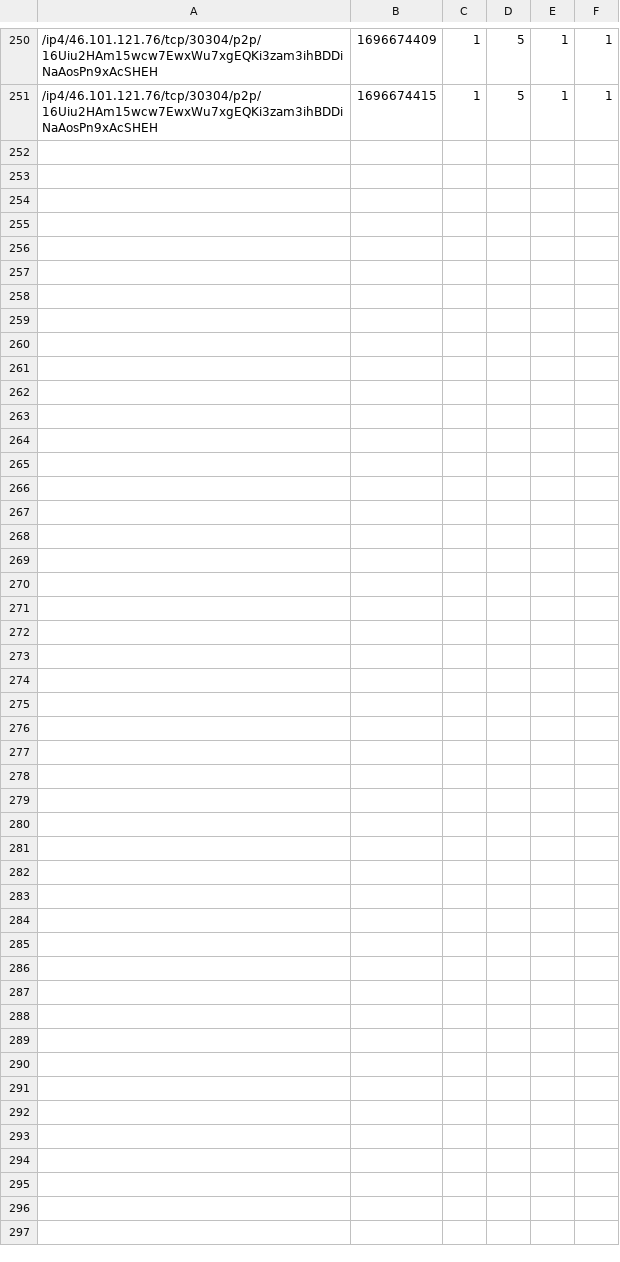
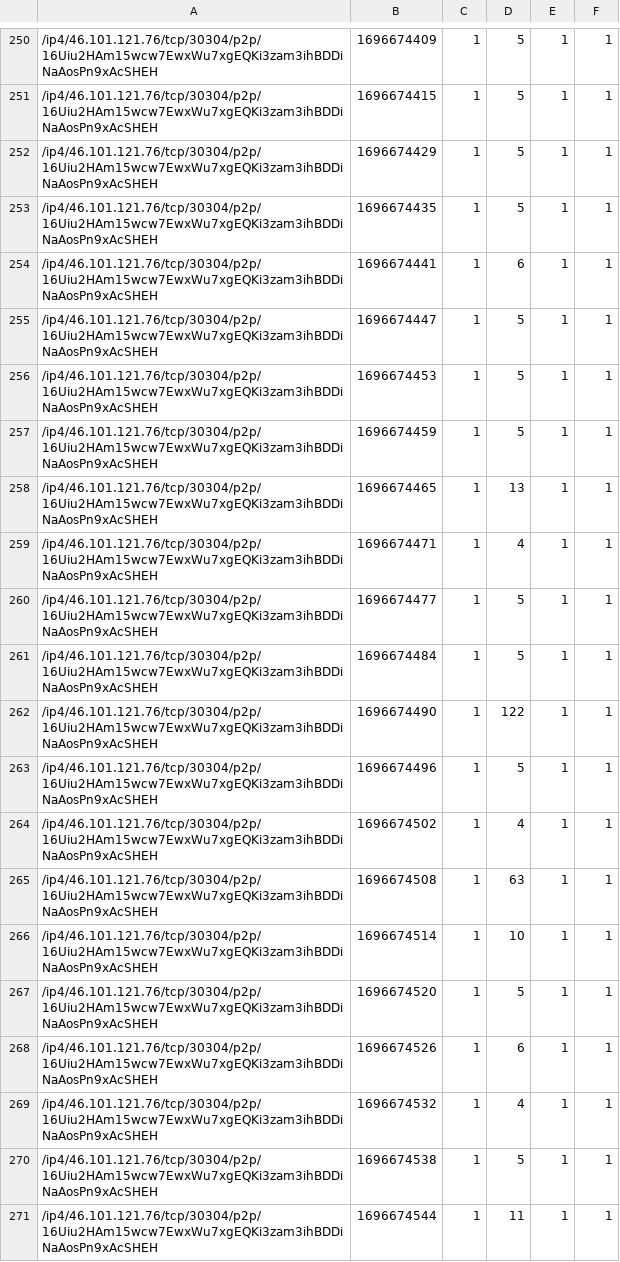
Before and after one commit to vpavlin/waku-watchdog, a CSV file: watched-1696672800.csv, drawn as a sheet; only a part is shown, gaps mark what is left out; the diff names each change by its address in the sheet, - before the commit and + after, or states it on an @@ line.

Commit message:
watchdog run 1696674544

```diff
--- a/watched-1696672800.csv
+++ b/watched-1696672800.csv
+row 252: /ip4/46.101.121.76/tcp/30304/p2p/16Uiu2HAm15wcw7EwxWu7xgEQKi3zam3ihBDDiNaAosPn9xAcSHEH | 1696674429 | 1 | 5 | 1 | 1
+row 253: /ip4/46.101.121.76/tcp/30304/p2p/16Uiu2HAm15wcw7EwxWu7xgEQKi3zam3ihBDDiNaAosPn9xAcSHEH | 1696674435 | 1 | 5 | 1 | 1
+row 254: /ip4/46.101.121.76/tcp/30304/p2p/16Uiu2HAm15wcw7EwxWu7xgEQKi3zam3ihBDDiNaAosPn9xAcSHEH | 1696674441 | 1 | 6 | 1 | 1
+row 255: /ip4/46.101.121.76/tcp/30304/p2p/16Uiu2HAm15wcw7EwxWu7xgEQKi3zam3ihBDDiNaAosPn9xAcSHEH | 1696674447 | 1 | 5 | 1 | 1
+row 256: /ip4/46.101.121.76/tcp/30304/p2p/16Uiu2HAm15wcw7EwxWu7xgEQKi3zam3ihBDDiNaAosPn9xAcSHEH | 1696674453 | 1 | 5 | 1 | 1
+row 257: /ip4/46.101.121.76/tcp/30304/p2p/16Uiu2HAm15wcw7EwxWu7xgEQKi3zam3ihBDDiNaAosPn9xAcSHEH | 1696674459 | 1 | 5 | 1 | 1
+row 258: /ip4/46.101.121.76/tcp/30304/p2p/16Uiu2HAm15wcw7EwxWu7xgEQKi3zam3ihBDDiNaAosPn9xAcSHEH | 1696674465 | 1 | 13 | 1 | 1
+row 259: /ip4/46.101.121.76/tcp/30304/p2p/16Uiu2HAm15wcw7EwxWu7xgEQKi3zam3ihBDDiNaAosPn9xAcSHEH | 1696674471 | 1 | 4 | 1 | 1
+row 260: /ip4/46.101.121.76/tcp/30304/p2p/16Uiu2HAm15wcw7EwxWu7xgEQKi3zam3ihBDDiNaAosPn9xAcSHEH | 1696674477 | 1 | 5 | 1 | 1
+row 261: /ip4/46.101.121.76/tcp/30304/p2p/16Uiu2HAm15wcw7EwxWu7xgEQKi3zam3ihBDDiNaAosPn9xAcSHEH | 1696674484 | 1 | 5 | 1 | 1
+row 262: /ip4/46.101.121.76/tcp/30304/p2p/16Uiu2HAm15wcw7EwxWu7xgEQKi3zam3ihBDDiNaAosPn9xAcSHEH | 1696674490 | 1 | 122 | 1 | 1
+row 263: /ip4/46.101.121.76/tcp/30304/p2p/16Uiu2HAm15wcw7EwxWu7xgEQKi3zam3ihBDDiNaAosPn9xAcSHEH | 1696674496 | 1 | 5 | 1 | 1
+row 264: /ip4/46.101.121.76/tcp/30304/p2p/16Uiu2HAm15wcw7EwxWu7xgEQKi3zam3ihBDDiNaAosPn9xAcSHEH | 1696674502 | 1 | 4 | 1 | 1
+row 265: /ip4/46.101.121.76/tcp/30304/p2p/16Uiu2HAm15wcw7EwxWu7xgEQKi3zam3ihBDDiNaAosPn9xAcSHEH | 1696674508 | 1 | 63 | 1 | 1
+row 266: /ip4/46.101.121.76/tcp/30304/p2p/16Uiu2HAm15wcw7EwxWu7xgEQKi3zam3ihBDDiNaAosPn9xAcSHEH | 1696674514 | 1 | 10 | 1 | 1
+row 267: /ip4/46.101.121.76/tcp/30304/p2p/16Uiu2HAm15wcw7EwxWu7xgEQKi3zam3ihBDDiNaAosPn9xAcSHEH | 1696674520 | 1 | 5 | 1 | 1
+row 268: /ip4/46.101.121.76/tcp/30304/p2p/16Uiu2HAm15wcw7EwxWu7xgEQKi3zam3ihBDDiNaAosPn9xAcSHEH | 1696674526 | 1 | 6 | 1 | 1
+row 269: /ip4/46.101.121.76/tcp/30304/p2p/16Uiu2HAm15wcw7EwxWu7xgEQKi3zam3ihBDDiNaAosPn9xAcSHEH | 1696674532 | 1 | 4 | 1 | 1
+row 270: /ip4/46.101.121.76/tcp/30304/p2p/16Uiu2HAm15wcw7EwxWu7xgEQKi3zam3ihBDDiNaAosPn9xAcSHEH | 1696674538 | 1 | 5 | 1 | 1
+row 271: /ip4/46.101.121.76/tcp/30304/p2p/16Uiu2HAm15wcw7EwxWu7xgEQKi3zam3ihBDDiNaAosPn9xAcSHEH | 1696674544 | 1 | 11 | 1 | 1
```
